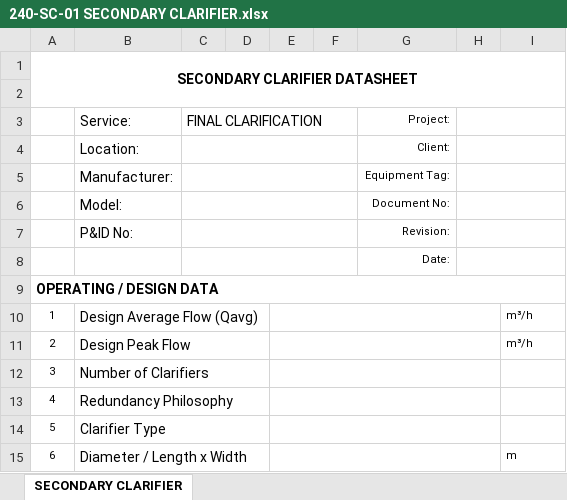
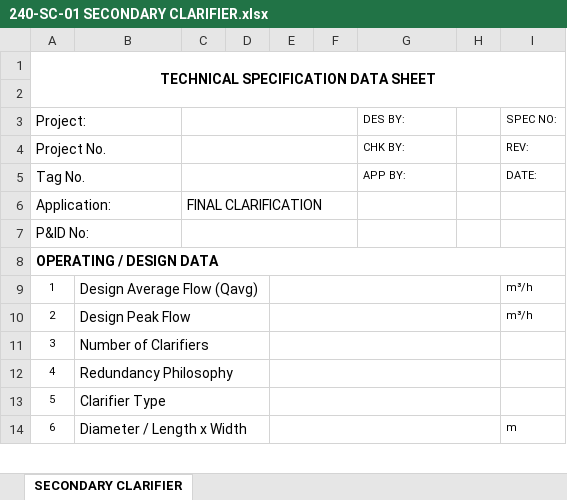
Before and after one commit to puran-water/wwtp-process-datasheets, an Excel workbook: assets/240-SC-01 SECONDARY CLARIFIER.xlsx, sheet SECONDARY CLARIFIER, drawn as a sheet; only a part is shown; values as stored, in another font and other column widths than the file's, no borders; removed rows and columns are numbered as before the commit, all else as after; the diff covers the shown part only; the diff names each change by its address in the sheet, - before the commit and + after, or states it on an @@ line.

```diff
--- a/assets/240-SC-01 SECONDARY CLARIFIER.xlsx (sheet SECONDARY CLARIFIER)
+++ b/assets/240-SC-01 SECONDARY CLARIFIER.xlsx (sheet SECONDARY CLARIFIER)
+column D, empty
-column E, empty
-A1: SECONDARY CLARIFIER DATASHEET
+A1: TECHNICAL SPECIFICATION DATA SHEET
-row 3:  | Service: | FINAL CLARIFICATION |  |  |  | Project:
-row 4:  | Location: |  |  |  |  | Client:
-row 5:  | Manufacturer: |  |  |  |  | Equipment Tag:
-row 6:  | Model: |  |  |  |  | Document No:
-row 7:  | P&ID No: |  |  |  |  | Revision:
-row 8:  |  |  |  |  |  | Date:
+row 3: Project: |  |  |  |  |  | DES BY: |  | SPEC NO:
+row 4: Project No. |  |  |  |  |  | CHK BY: |  | REV:
+row 5: Tag No. |  |  |  |  |  | APP BY: |  | DATE:
+row 6: Application: |  | FINAL CLARIFICATION
+row 7: P&ID No:
-B10:D10 merged
+B9:D9 merged
+E9:H9 merged
-B11:D11 merged
+B10:D10 merged
+E10:H10 merged
-B12:D12 merged
+B11:D11 merged
+E11:H11 merged
-B13:D13 merged
+B12:D12 merged
+E12:H12 merged
-B14:D14 merged
+B13:D13 merged
+E13:H13 merged
-B15:D15 merged
+B14:D14 merged
+E14:H14 merged
```
Also changed, not shown: 3 added rows, 2 removed rows, 7 edited cells, cell formats and merged cells elsewhere in this sheet, assets/101-SC-01 SCREENING PACKAGE.xlsx, assets/130-CL-01 PRIMARY CLARIFIER.xlsx, 12 other files.
